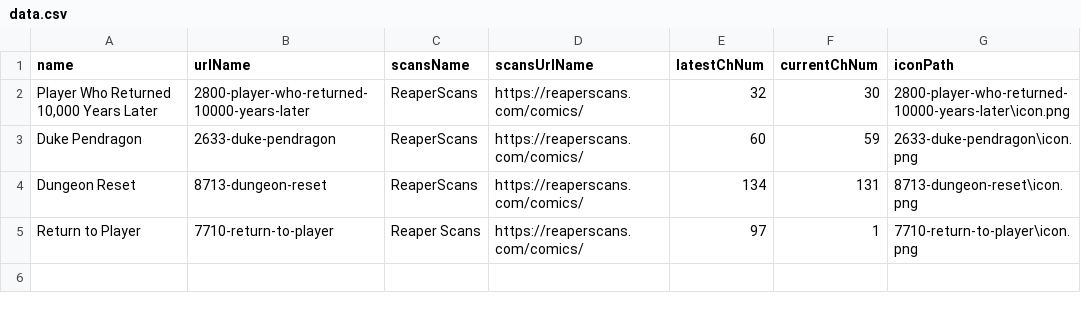
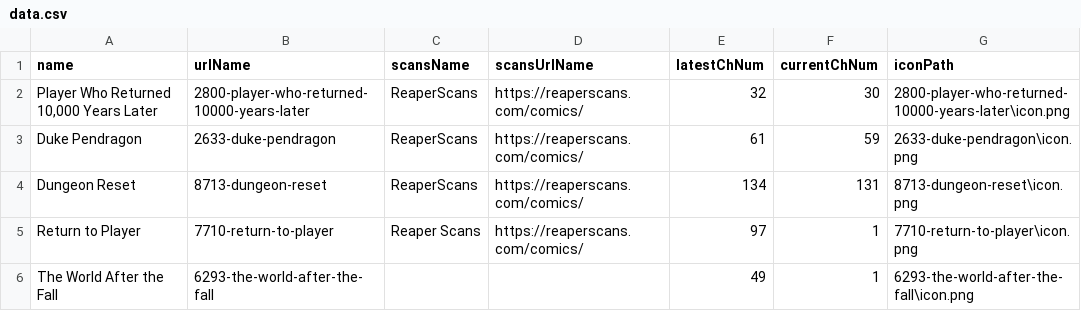
Before and after one commit to krockamichael/MangaReader, a CSV file: src/main/resources/static/data.csv, drawn as a sheet.

```diff
--- a/src/main/resources/static/data.csv
+++ b/src/main/resources/static/data.csv
@@ -2,4 +2,5 @@ name,urlName,scansName,scansUrlName,latestChNum,currentChNum,iconPath
 "Player Who Returned 10,000 Years Later","2800-player-who-returned-10000-years-later",ReaperScans,"https://reaperscans.com/comics/",32,30,"2800-player-who-returned-10000-years-later\icon.png"
-"Duke Pendragon",2633-duke-pendragon,ReaperScans,"https://reaperscans.com/comics/",60,59,"2633-duke-pendragon\icon.png"
+"Duke Pendragon",2633-duke-pendragon,ReaperScans,"https://reaperscans.com/comics/",61,59,"2633-duke-pendragon\icon.png"
 "Dungeon Reset",8713-dungeon-reset,ReaperScans,"https://reaperscans.com/comics/",134,131,"8713-dungeon-reset\icon.png"
 "Return to Player",7710-return-to-player,"Reaper Scans","https://reaperscans.com/comics/",97,1,"7710-return-to-player\icon.png"
+"The World After the Fall","6293-the-world-after-the-fall",,,49,1,"6293-the-world-after-the-fall\icon.png"
```
Also changed, not shown: 48 other files.
